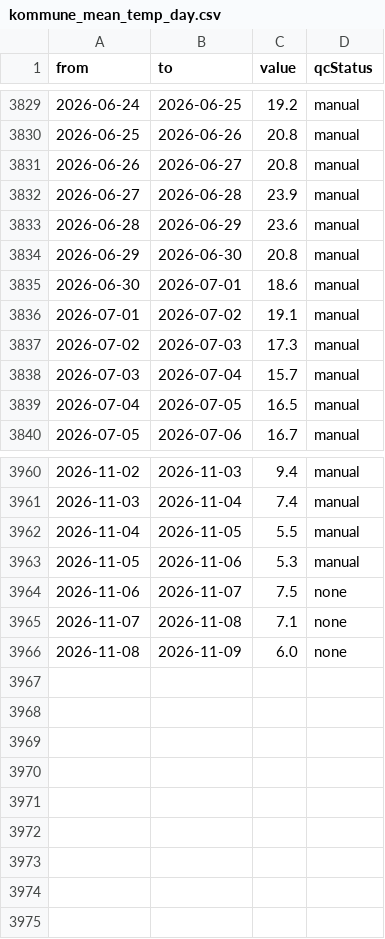
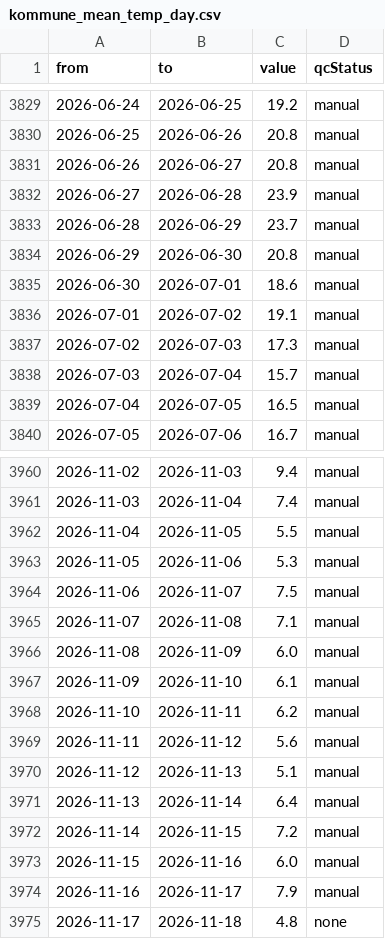
Before and after one commit to williamfbfortnite-beep/duck-samurai, a CSV file: vordingborg-klima/data/kommune_mean_temp_day.csv, drawn as a sheet; only a part is shown, gaps mark what is left out.

```diff
--- a/vordingborg-klima/data/kommune_mean_temp_day.csv
+++ b/vordingborg-klima/data/kommune_mean_temp_day.csv
@@ -3832,3 +3832,3 @@ from,to,value,qcStatus
 2026-06-27,2026-06-28,23.9,manual
-2026-06-28,2026-06-29,23.6,manual
+2026-06-28,2026-06-29,23.7,manual
 2026-06-29,2026-06-30,20.8,manual
@@ -3963,4 +3963,13 @@ from,to,value,qcStatus
 2026-11-05,2026-11-06,5.3,manual
-2026-11-06,2026-11-07,7.5,none
-2026-11-07,2026-11-08,7.1,none
-2026-11-08,2026-11-09,6.0,none
+2026-11-06,2026-11-07,7.5,manual
+2026-11-07,2026-11-08,7.1,manual
+2026-11-08,2026-11-09,6.0,manual
+2026-11-09,2026-11-10,6.1,manual
+2026-11-10,2026-11-11,6.2,manual
+2026-11-11,2026-11-12,5.6,manual
+2026-11-12,2026-11-13,5.1,manual
+2026-11-13,2026-11-14,6.4,manual
+2026-11-14,2026-11-15,7.2,manual
+2026-11-15,2026-11-16,6.0,manual
+2026-11-16,2026-11-17,7.9,manual
+2026-11-17,2026-11-18,4.8,none
```
Also changed, not shown: vordingborg-klima/data/kommune_mean_daily_max_temp_day.csv, vordingborg-klima/data/kommune_mean_daily_min_temp_day.csv, 22 other files.
